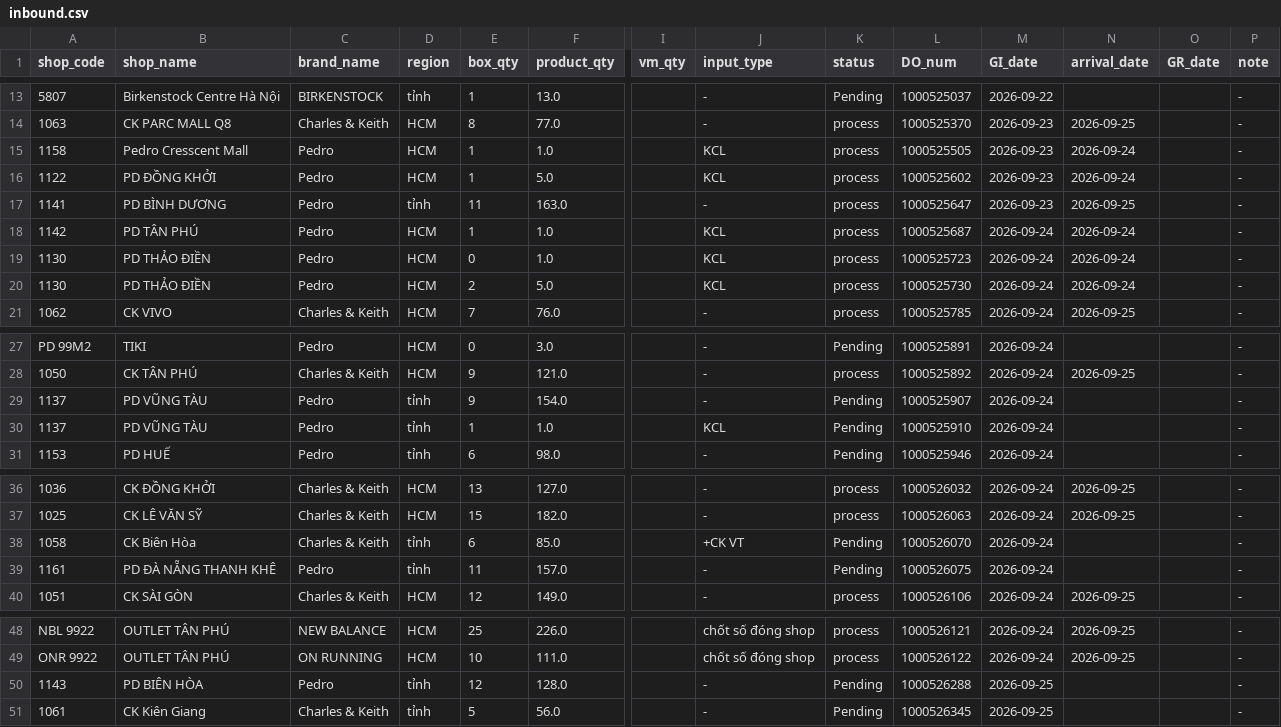
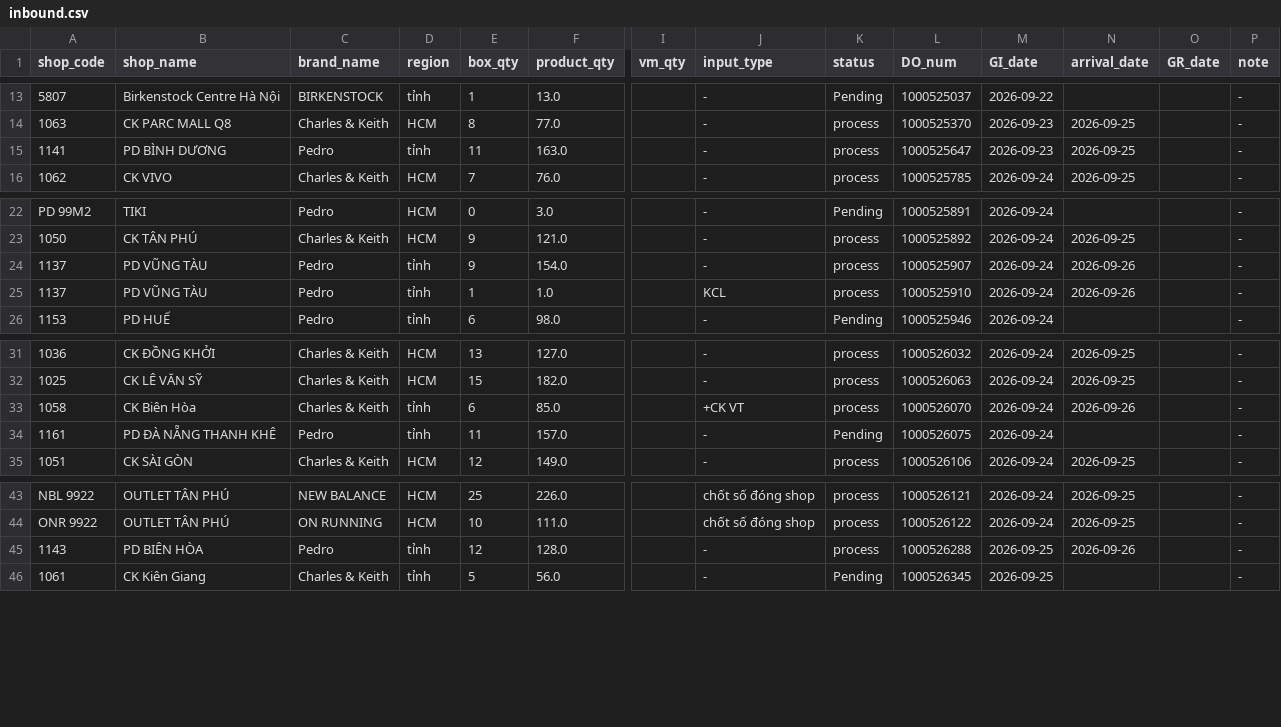
Before and after one commit to thuanmaison113-boop/report, a CSV file: inbound.csv, drawn as a sheet; only a part is shown, gaps mark what is left out; removed rows and columns are numbered as before the commit, all else as after; rows hold the shown columns only; the diff names each change by its address in the sheet, - before the commit and + after, or states it on an @@ line.

Commit message:
Update data 2026-09-26 10:10

```diff
--- a/inbound.csv
+++ b/inbound.csv
-row 15: 1158 | Pedro Cresscent Mall | Pedro | HCM | 1 | 1.0 |  | KCL | process | 1000525505 | 2026-09-23 | 2026-09-24 |  | -
-row 16: 1122 | PD ĐỒNG KHỞI | Pedro | HCM | 1 | 5.0 |  | KCL | process | 1000525602 | 2026-09-23 | 2026-09-24 |  | -
-row 18: 1142 | PD TÂN PHÚ | Pedro | HCM | 1 | 1.0 |  | KCL | process | 1000525687 | 2026-09-24 | 2026-09-24 |  | -
-row 19: 1130 | PD THẢO ĐIỀN | Pedro | HCM | 0 | 1.0 |  | KCL | process | 1000525723 | 2026-09-24 | 2026-09-24 |  | -
-row 20: 1130 | PD THẢO ĐIỀN | Pedro | HCM | 2 | 5.0 |  | KCL | process | 1000525730 | 2026-09-24 | 2026-09-24 |  | -
-K24:K25 (status): Pending
+K24:K25 (status): process
-N24:N25 (arrival_date): (empty)
+N24:N25 (arrival_date): 2026-09-26
-K33 (status): Pending
+K33 (status): process
-N33 (arrival_date): (empty)
+N33 (arrival_date): 2026-09-26
-K45 (status): Pending
+K45 (status): process
-N45 (arrival_date): (empty)
+N45 (arrival_date): 2026-09-26
```
